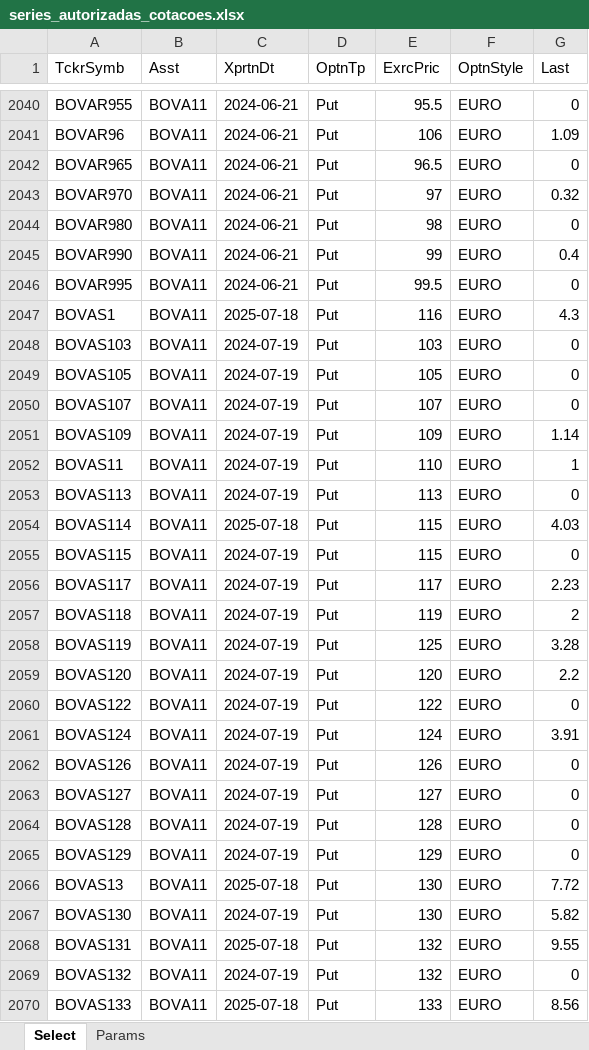
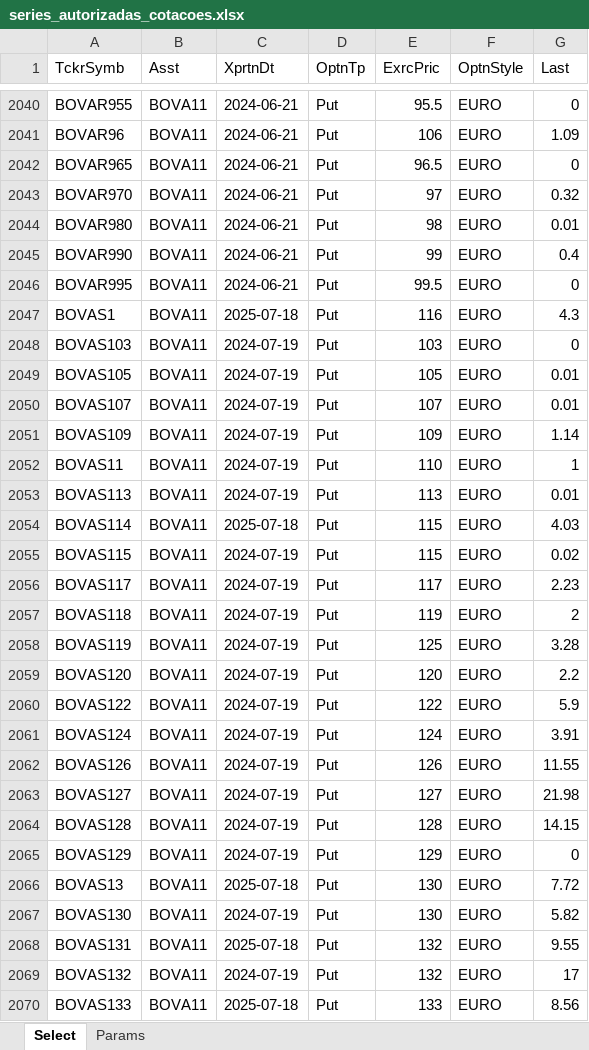
Before and after one commit to borismoser/optionsquotes, an Excel workbook: quotereader/series_autorizadas_cotacoes.xlsx, sheet Select, drawn as a sheet; only a part is shown, gaps mark what is left out; values as stored, in another font and other column widths than the file's, no borders; the diff covers the shown part only; the diff names each change by its address in the sheet, - before the commit and + after, or states it on an @@ line.

```diff
--- a/quotereader/series_autorizadas_cotacoes.xlsx (sheet Select)
+++ b/quotereader/series_autorizadas_cotacoes.xlsx (sheet Select)
-G2044 (Last): 0
+G2044 (Last): 0.01
-G2049:G2050 (Last): 0
+G2049:G2050 (Last): 0.01
-G2053 (Last): 0
+G2053 (Last): 0.01
-G2055 (Last): 0
+G2055 (Last): 0.02
-G2060 (Last): 0
+G2060 (Last): 5.9
-G2062 (Last): 0
+G2062 (Last): 11.55
-G2063 (Last): 0
+G2063 (Last): 21.98
-G2064 (Last): 0
+G2064 (Last): 14.15
-G2069 (Last): 0
+G2069 (Last): 17
```
Also changed, not shown: 53 edited cells elsewhere in this sheet, sheet Params, 2 other files.
